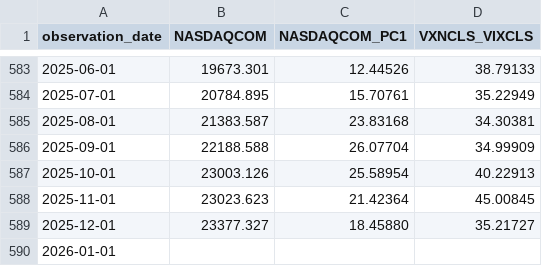
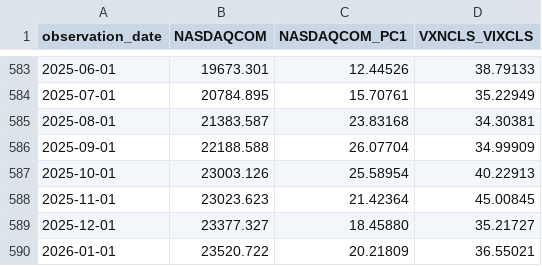
Before and after one commit to oowuyueco/pub, a CSV file: us/NASDAQ-NASDAQYoY-Vix.csv, drawn as a sheet; only a part is shown, gaps mark what is left out.

```diff
--- a/us/NASDAQ-NASDAQYoY-Vix.csv
+++ b/us/NASDAQ-NASDAQYoY-Vix.csv
@@ -589,2 +589,2 @@ observation_date,NASDAQCOM,NASDAQCOM_PC1,VXNCLS_VIXCLS
 2025-12-01,23377.327,18.45880,35.21727
-2026-01-01,,,
+2026-01-01,23520.722,20.21809,36.55021
```
Also changed, not shown: us/Rate周-Assets周.csv, us/UnPlusNoncyclical季-CpiPlusRealGdp季-RealGdp季.csv, 23 other files.
